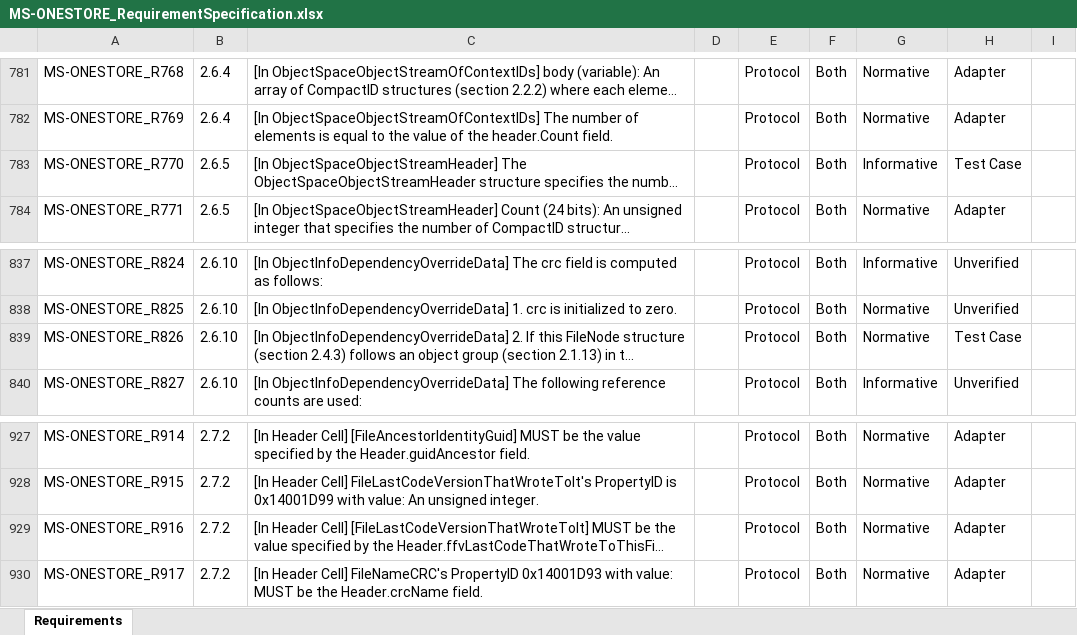
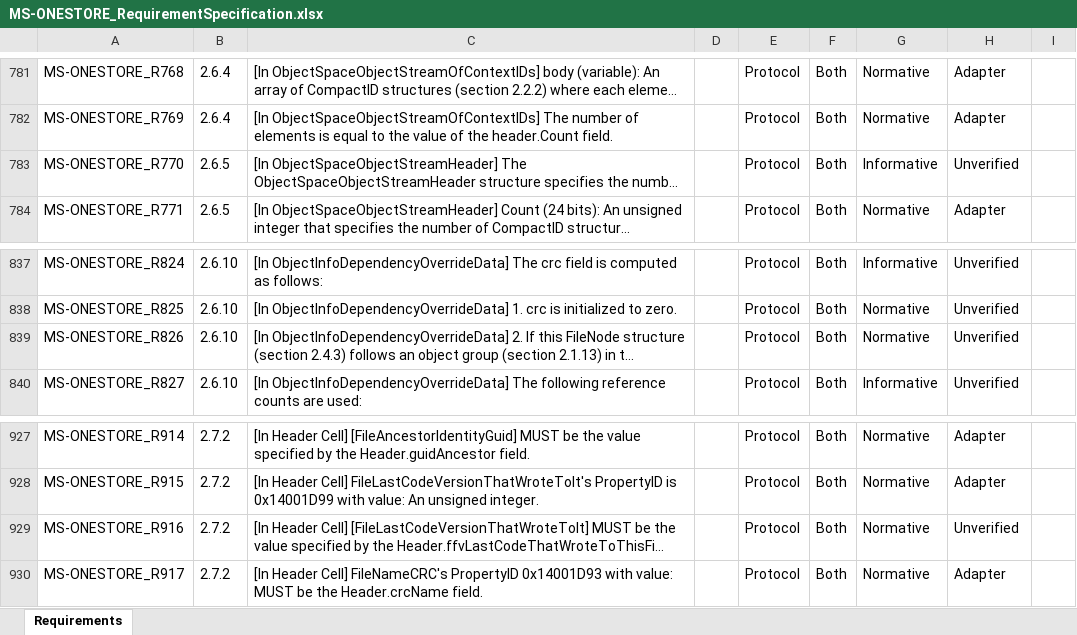
Before and after one commit to OfficeDev/Interop-TestSuites, an Excel workbook: FileSyncandWOPI/Docs/MS-ONESTORE/MS-ONESTORE_RequirementSpecification.xlsx, sheet Requirements, drawn as a sheet; only a part is shown, gaps mark what is left out; long unchanged cells end in …; values as stored, in another font and other column widths than the file's, no borders; charts and pictures and conditional formats and table styles not drawn; the diff covers the shown part only; the diff names each change by its address in the sheet, - before the commit and + after, or states it on an @@ line.

```diff
--- a/FileSyncandWOPI/Docs/MS-ONESTORE/MS-ONESTORE_RequirementSpecification.xlsx (sheet Requirements)
+++ b/FileSyncandWOPI/Docs/MS-ONESTORE/MS-ONESTORE_RequirementSpecification.xlsx (sheet Requirements)
-H783: Test Case
+H783: Unverified
-H839: Test Case
+H839: Unverified
-H929: Adapter
+H929: Unverified
```
Also changed, not shown: 5 edited cells and cell formats elsewhere in this sheet, 2 other files.
